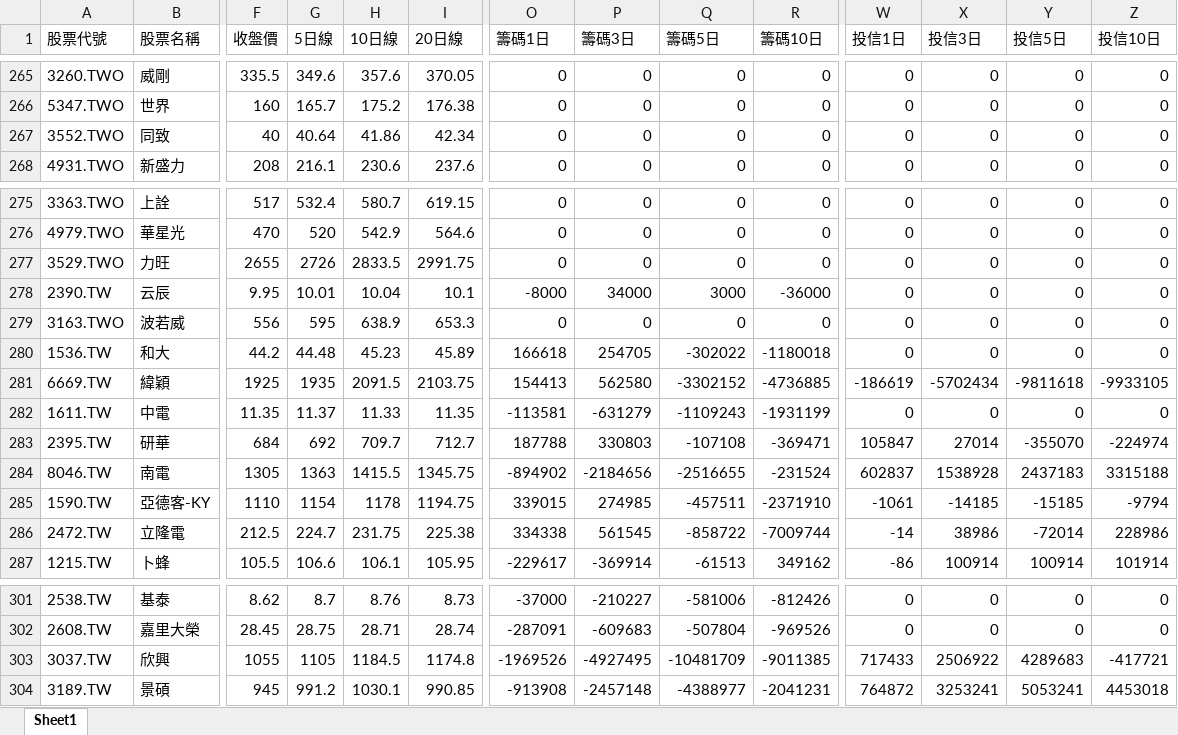
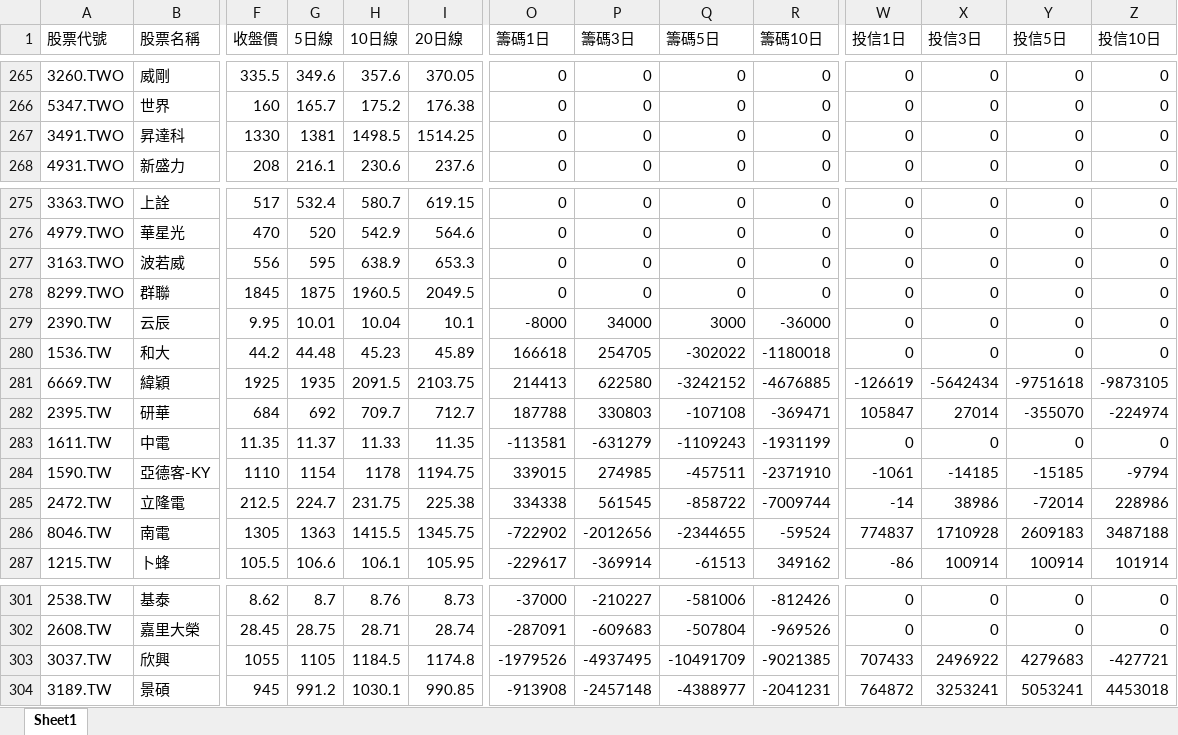
Before and after one commit to Ssophy-808/DeepTrend, an Excel workbook: output/universe_analysis_result.xlsx, sheet Sheet1, drawn as a sheet; only a part is shown, gaps mark what is left out; values as stored, in another font and other column widths than the file's, no borders; removed rows and columns are numbered as before the commit, all else as after; rows hold the shown columns only; the diff covers the shown part only; the diff names each change by its address in the sheet, - before the commit and + after, or states it on an @@ line.

```diff
--- a/output/universe_analysis_result.xlsx (sheet Sheet1)
+++ b/output/universe_analysis_result.xlsx (sheet Sheet1)
-A267 (股票代號): 3552.TWO
+A267 (股票代號): 3491.TWO
-B267 (股票名稱): 同致
+B267 (股票名稱): 昇達科
-F267 (收盤價): 40
+F267 (收盤價): 1330
-G267 (5日線): 40.64
+G267 (5日線): 1381
-H267 (10日線): 41.86
+H267 (10日線): 1498.5
-I267 (20日線): 42.34
+I267 (20日線): 1514.25
@@ row 277 moved to row 259: 3529.TWO @@
@@ row 279 moved to row 277: 3163.TWO @@
@@ row 255 moved to row 278: 8299.TWO @@
-O281 (籌碼1日): 154413
+O281 (籌碼1日): 214413
-P281 (籌碼3日): 562580
+P281 (籌碼3日): 622580
-Q281 (籌碼5日): -3302152
+Q281 (籌碼5日): -3242152
-R281 (籌碼10日): -4736885
+R281 (籌碼10日): -4676885
-W281 (投信1日): -186619
+W281 (投信1日): -126619
-X281 (投信3日): -5702434
+X281 (投信3日): -5642434
-Y281 (投信5日): -9811618
+Y281 (投信5日): -9751618
-Z281 (投信10日): -9933105
+Z281 (投信10日): -9873105
@@ row 283 moved to row 282: 2395.TW @@
-row 284: 8046.TW | 南電 | 1305 | 1363 | 1415.5 | 1345.75 | -894902 | -2184656 | -2516655 | -231524 | 602837 | 1538928 | 2437183 | 3315188
+row 286: 8046.TW | 南電 | 1305 | 1363 | 1415.5 | 1345.75 | -722902 | -2012656 | -2344655 | -59524 | 774837 | 1710928 | 2609183 | 3487188
-O303 (籌碼1日): -1969526
+O303 (籌碼1日): -1979526
-P303 (籌碼3日): -4927495
+P303 (籌碼3日): -4937495
-Q303 (籌碼5日): -10481709
+Q303 (籌碼5日): -10491709
-R303 (籌碼10日): -9011385
+R303 (籌碼10日): -9021385
-W303 (投信1日): 717433
+W303 (投信1日): 707433
-X303 (投信3日): 2506922
+X303 (投信3日): 2496922
-Y303 (投信5日): 4289683
+Y303 (投信5日): 4279683
-Z303 (投信10日): -417721
+Z303 (投信10日): -427721
```
Also changed, not shown: 7 added rows, 7 removed rows, 84 moved rows and 65 edited cells elsewhere in this sheet, output/stock_analysis_result.xlsx, 4 other files.
